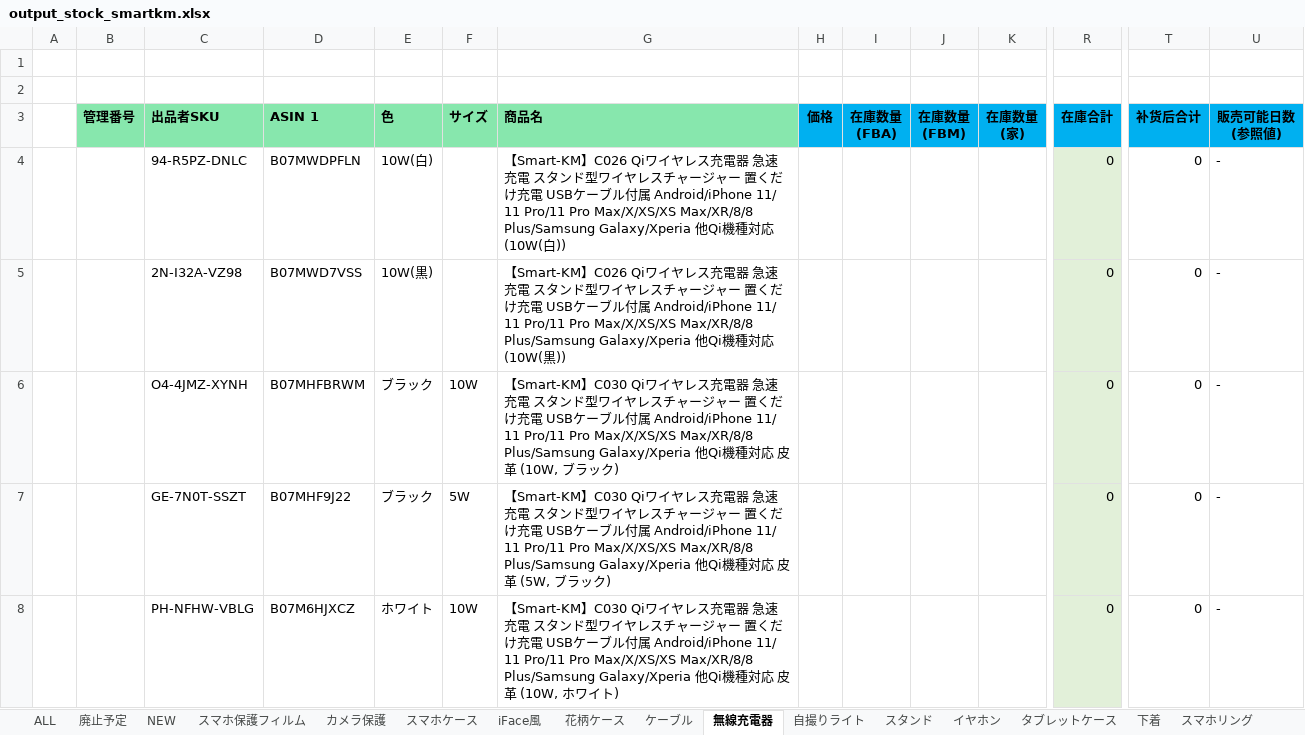
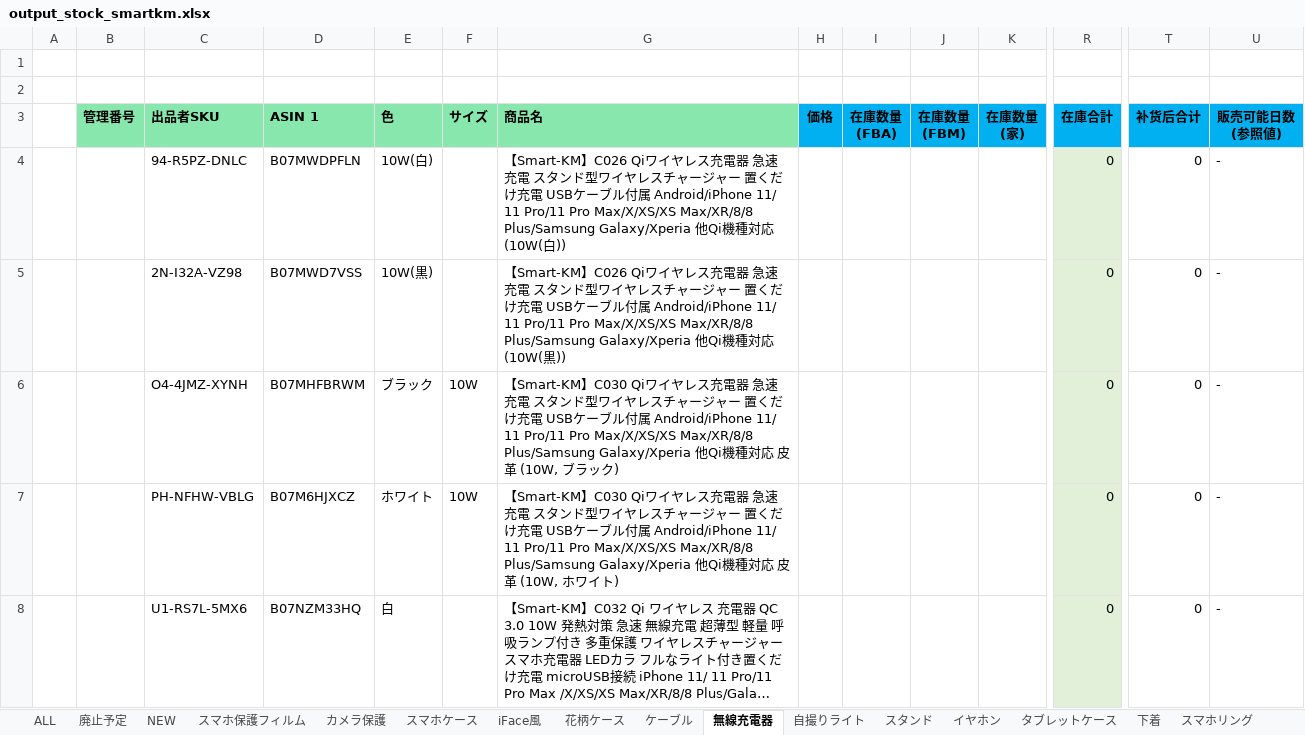
Before and after one commit to brussliu/smartinfo, an Excel workbook: WEB-INF/efw/storage/templates/output_stock_smartkm.xlsx, sheet 無線充電器, drawn as a sheet; only a part is shown, gaps mark what is left out; the shorter side is filled out with more unchanged rows; long unchanged cells end in …; values as stored, in another font and other column widths than the file's, no borders; conditional formats not drawn; rows hold the shown columns only; the diff covers the shown part only; the diff names each change by its address in the sheet, - before the commit and + after, or states it on an @@ line.

```diff
--- a/WEB-INF/efw/storage/templates/output_stock_smartkm.xlsx (sheet 無線充電器)
+++ b/WEB-INF/efw/storage/templates/output_stock_smartkm.xlsx (sheet 無線充電器)
-row 7:  |  | GE-7N0T-SSZT | B07MHF9J22 | ブラック | 5W | 【Smart-KM】C030 Qiワイヤレス充電器 急速充電 スタンド型ワイヤレスチャージャー 置くだけ充電 USBケーブル付属 Android/iPhone 11/ 11 Pro/11 Pro Max/X/XS/XS Max/XR/8/8 Plus/Samsung Galaxy/Xperia 他Qi機種対応 皮革 (5W, ブラック) |  |  |  |  | 0 | 0 | -
```
Also changed, not shown: 2 removed rows elsewhere in this sheet, sheet 花柄ケース, sheet 廃止予定, sheet タブレットケース, sheet iFace風, sheet スマホケース, sheet 下着, 1 more sheet, formulas that keep their value.
